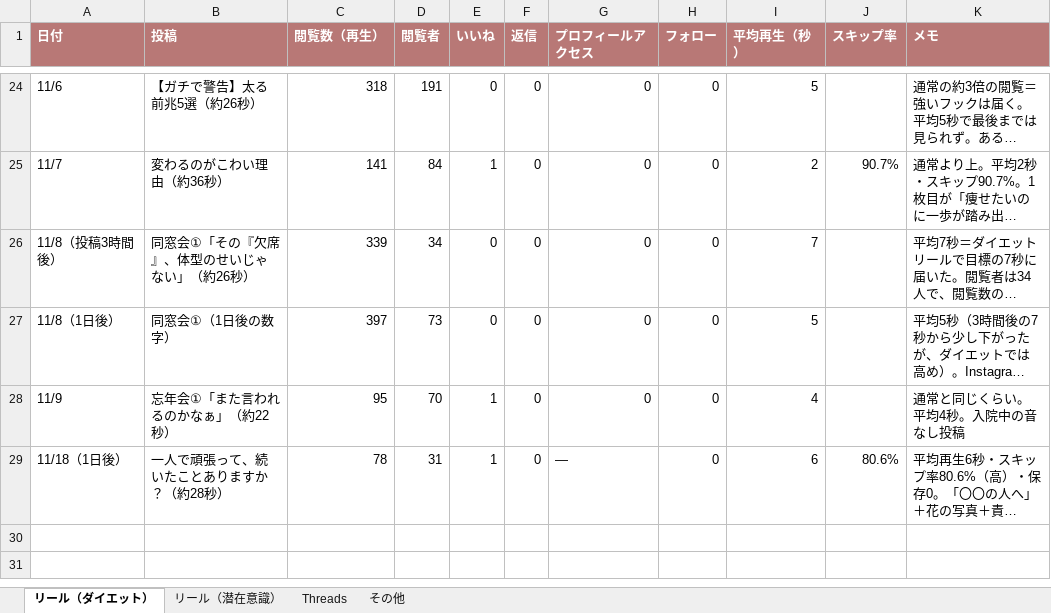
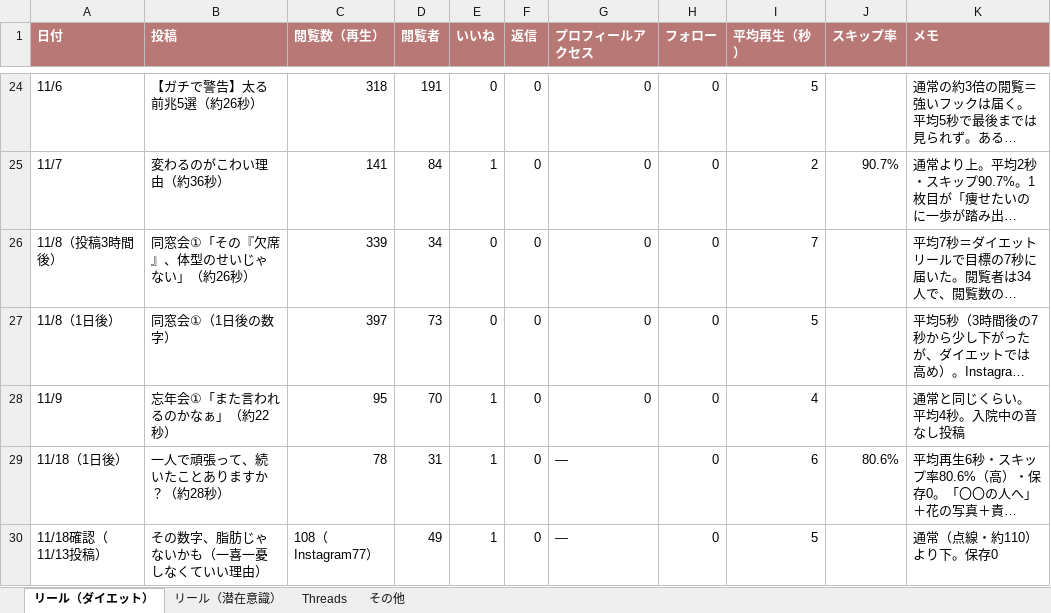
Before and after one commit to zhongzonggencaishixiang-alt/system, an Excel workbook: instagram_threads_data.xlsx, sheet リール（ダイエット）, drawn as a sheet; only a part is shown, gaps mark what is left out; long unchanged cells end in …; values as stored, in another font and other column widths than the file's, no borders; the diff names each change by its address in the sheet, - before the commit and + after, or states it on an @@ line.

```diff
--- a/instagram_threads_data.xlsx (sheet リール（ダイエット）)
+++ b/instagram_threads_data.xlsx (sheet リール（ダイエット）)
+row 30: 11/18確認（11/13投稿） | その数字、脂肪じゃないかも（一喜一憂しなくていい理由） | 108（Instagram77） | 49 | 1 | 0 | ― | 0 | 5 |  | 通常（点線・約110）より下。保存0
```
Also changed, not shown: sheet リール（潜在意識）, 1 other file.
